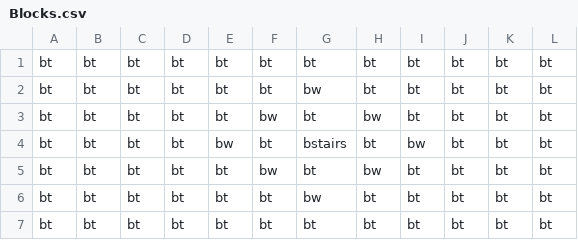
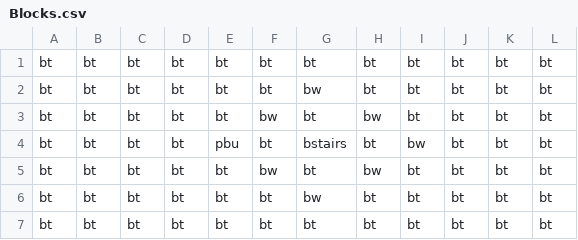
Before and after one commit to JishLong/NES-Game-Remaster, a CSV file: Sprint0/Levels/Level1/Room16/Blocks.csv, drawn as a sheet.

Commit message:
pushable block in da game; arrow particles now spawn at the exact tip of the arrow

```diff
--- a/Sprint0/Levels/Level1/Room16/Blocks.csv
+++ b/Sprint0/Levels/Level1/Room16/Blocks.csv
@@ -3,3 +3,3 @@ bt,bt,bt,bt,bt,bt,bw,bt,bt,bt,bt,bt
 bt,bt,bt,bt,bt,bw,bt,bw,bt,bt,bt,bt
-bt,bt,bt,bt,bw,bt,bstairs,bt,bw,bt,bt,bt
+bt,bt,bt,bt,pbu,bt,bstairs,bt,bw,bt,bt,bt
 bt,bt,bt,bt,bt,bw,bt,bw,bt,bt,bt,bt
```
Also changed, not shown: 19 other files.
